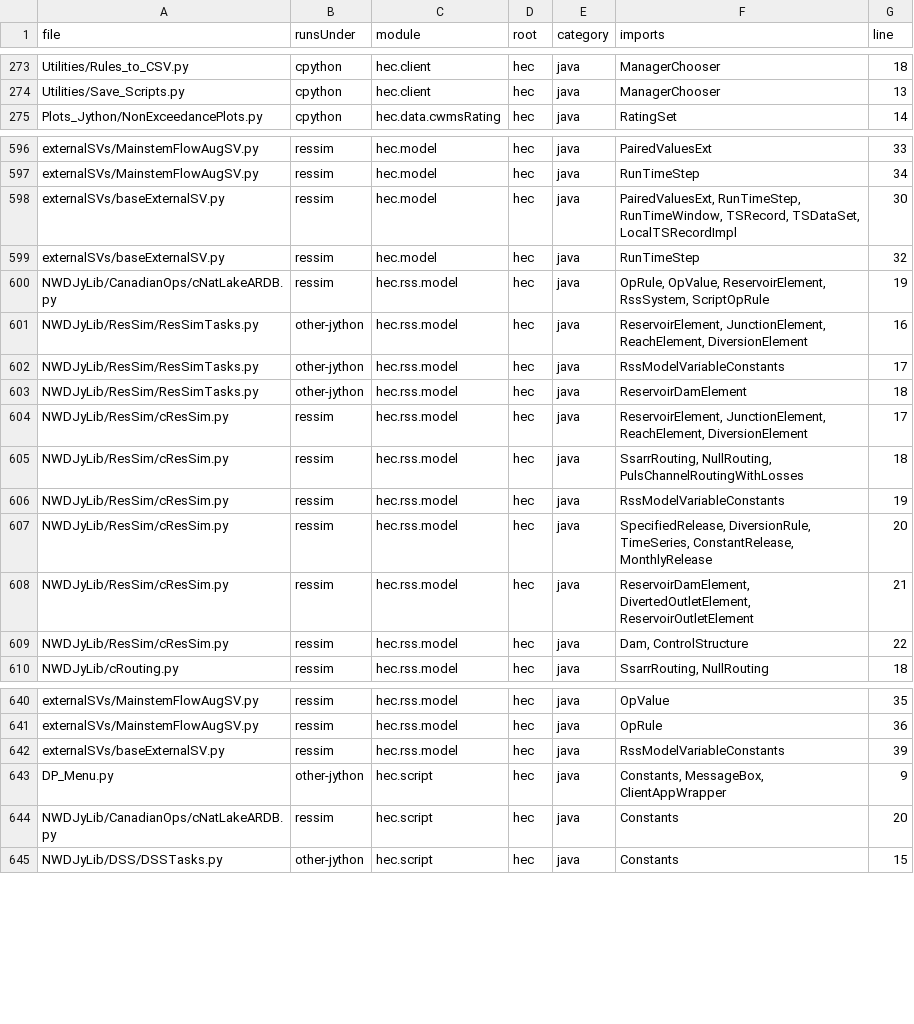
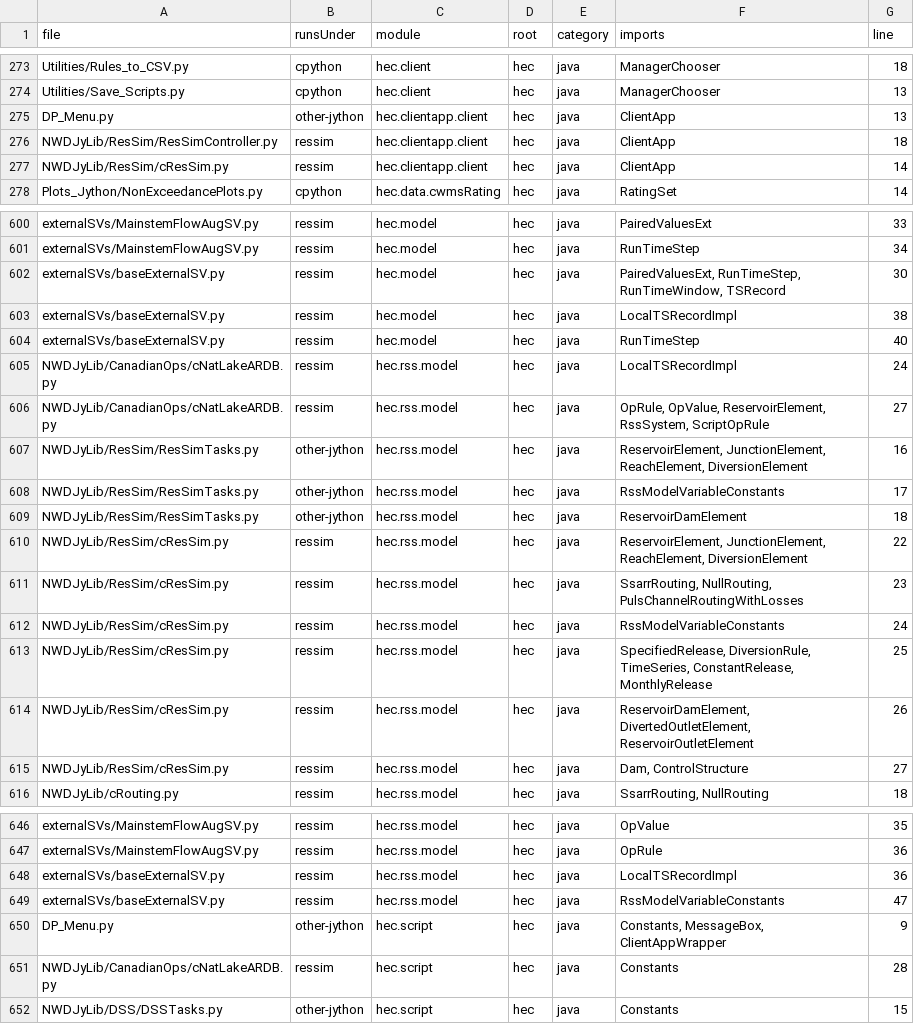
Before and after one commit to JoeShmoJo/JYTHON, a CSV file: data/scripts/_migration/import_catalog.csv, drawn as a sheet; only a part is shown, gaps mark what is left out; the diff covers the shown part only.

```diff
--- a/data/scripts/_migration/import_catalog.csv
+++ b/data/scripts/_migration/import_catalog.csv
@@ -274,2 +274,5 @@ Utilities/Rules_to_CSV.py,cpython,hec.client,hec,java,ManagerChooser,18
 Utilities/Save_Scripts.py,cpython,hec.client,hec,java,ManagerChooser,13
+DP_Menu.py,other-jython,hec.clientapp.client,hec,java,ClientApp,13
+NWDJyLib/ResSim/ResSimController.py,ressim,hec.clientapp.client,hec,java,ClientApp,18
+NWDJyLib/ResSim/cResSim.py,ressim,hec.clientapp.client,hec,java,ClientApp,14
 Plots_Jython/NonExceedancePlots.py,cpython,hec.data.cwmsRating,hec,java,RatingSet,14
@@ -597,5 +601,7 @@ externalSVs/MainstemFlowAugSV.py,ressim,hec.model,hec,java,PairedValuesExt,33
 externalSVs/MainstemFlowAugSV.py,ressim,hec.model,hec,java,RunTimeStep,34
-externalSVs/baseExternalSV.py,ressim,hec.model,hec,java,"PairedValuesExt, RunTimeStep, RunTimeWindow, TSRecord, TSDataSet, LocalTSRecordImpl",30
-externalSVs/baseExternalSV.py,ressim,hec.model,hec,java,RunTimeStep,32
-NWDJyLib/CanadianOps/cNatLakeARDB.py,ressim,hec.rss.model,hec,java,"OpRule, OpValue, ReservoirElement, RssSystem, ScriptOpRule",19
+externalSVs/baseExternalSV.py,ressim,hec.model,hec,java,"PairedValuesExt, RunTimeStep, RunTimeWindow, TSRecord",30
+externalSVs/baseExternalSV.py,ressim,hec.model,hec,java,LocalTSRecordImpl,38
+externalSVs/baseExternalSV.py,ressim,hec.model,hec,java,RunTimeStep,40
+NWDJyLib/CanadianOps/cNatLakeARDB.py,ressim,hec.rss.model,hec,java,LocalTSRecordImpl,24
+NWDJyLib/CanadianOps/cNatLakeARDB.py,ressim,hec.rss.model,hec,java,"OpRule, OpValue, ReservoirElement, RssSystem, ScriptOpRule",27
 NWDJyLib/ResSim/ResSimTasks.py,other-jython,hec.rss.model,hec,java,"ReservoirElement, JunctionElement, ReachElement, DiversionElement",16
@@ -603,8 +609,8 @@ NWDJyLib/ResSim/ResSimTasks.py,other-jython,hec.rss.model,hec,java,RssModelVaria
 NWDJyLib/ResSim/ResSimTasks.py,other-jython,hec.rss.model,hec,java,ReservoirDamElement,18
-NWDJyLib/ResSim/cResSim.py,ressim,hec.rss.model,hec,java,"ReservoirElement, JunctionElement, ReachElement, DiversionElement",17
-NWDJyLib/ResSim/cResSim.py,ressim,hec.rss.model,hec,java,"SsarrRouting, NullRouting, PulsChannelRoutingWithLosses",18
-NWDJyLib/ResSim/cResSim.py,ressim,hec.rss.model,hec,java,RssModelVariableConstants,19
-NWDJyLib/ResSim/cResSim.py,ressim,hec.rss.model,hec,java,"SpecifiedRelease, DiversionRule, TimeSeries, ConstantRelease, MonthlyRelease",20
-NWDJyLib/ResSim/cResSim.py,ressim,hec.rss.model,hec,java,"ReservoirDamElement, DivertedOutletElement, ReservoirOutletElement",21
-NWDJyLib/ResSim/cResSim.py,ressim,hec.rss.model,hec,java,"Dam, ControlStructure",22
+NWDJyLib/ResSim/cResSim.py,ressim,hec.rss.model,hec,java,"ReservoirElement, JunctionElement, ReachElement, DiversionElement",22
+NWDJyLib/ResSim/cResSim.py,ressim,hec.rss.model,hec,java,"SsarrRouting, NullRouting, PulsChannelRoutingWithLosses",23
+NWDJyLib/ResSim/cResSim.py,ressim,hec.rss.model,hec,java,RssModelVariableConstants,24
+NWDJyLib/ResSim/cResSim.py,ressim,hec.rss.model,hec,java,"SpecifiedRelease, DiversionRule, TimeSeries, ConstantRelease, MonthlyRelease",25
+NWDJyLib/ResSim/cResSim.py,ressim,hec.rss.model,hec,java,"ReservoirDamElement, DivertedOutletElement, ReservoirOutletElement",26
+NWDJyLib/ResSim/cResSim.py,ressim,hec.rss.model,hec,java,"Dam, ControlStructure",27
 NWDJyLib/cRouting.py,ressim,hec.rss.model,hec,java,"SsarrRouting, NullRouting",18
@@ -641,5 +647,6 @@ externalSVs/MainstemFlowAugSV.py,ressim,hec.rss.model,hec,java,OpValue,35
 externalSVs/MainstemFlowAugSV.py,ressim,hec.rss.model,hec,java,OpRule,36
-externalSVs/baseExternalSV.py,ressim,hec.rss.model,hec,java,RssModelVariableConstants,39
+externalSVs/baseExternalSV.py,ressim,hec.rss.model,hec,java,LocalTSRecordImpl,36
+externalSVs/baseExternalSV.py,ressim,hec.rss.model,hec,java,RssModelVariableConstants,47
 DP_Menu.py,other-jython,hec.script,hec,java,"Constants, MessageBox, ClientAppWrapper",9
-NWDJyLib/CanadianOps/cNatLakeARDB.py,ressim,hec.script,hec,java,Constants,20
+NWDJyLib/CanadianOps/cNatLakeARDB.py,ressim,hec.script,hec,java,Constants,28
 NWDJyLib/DSS/DSSTasks.py,other-jython,hec.script,hec,java,Constants,15
```
Also changed, not shown: 4 added rows and 47 edited cells elsewhere in this file, data/scripts/_migration/import_summary.csv, 7 other files.
